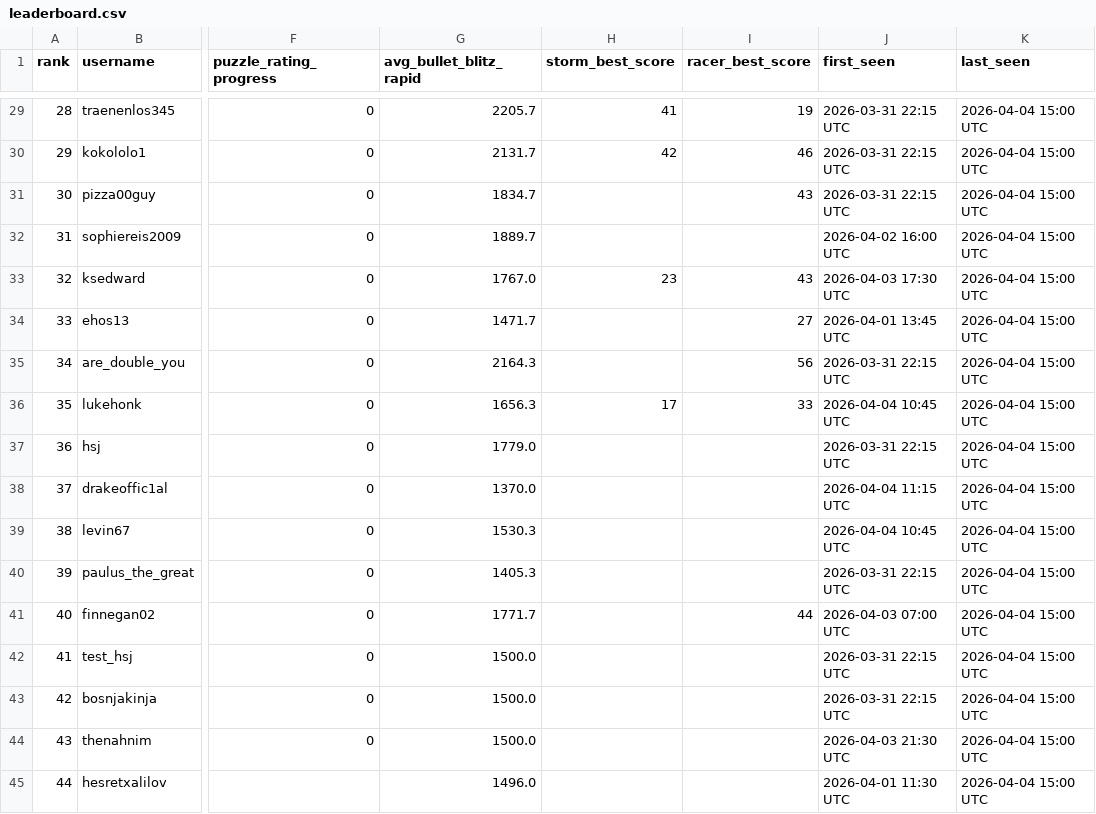
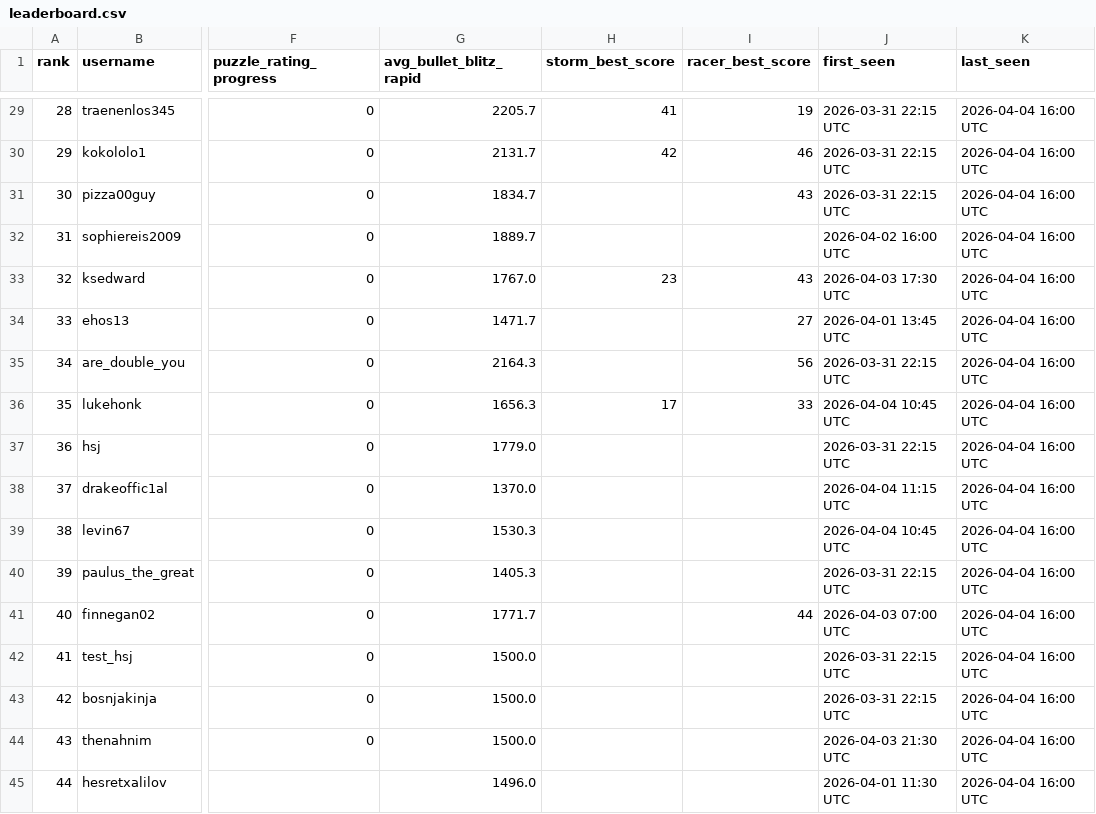
Before and after one commit to hsjAlex/TacticScramble, a CSV file: data/leaderboard.csv, drawn as a sheet; only a part is shown, gaps mark what is left out; the diff covers the shown part only; the diff names each change by its address in the sheet, - before the commit and + after, or states it on an @@ line.

```diff
--- a/data/leaderboard.csv
+++ b/data/leaderboard.csv
-K29:K45 (last_seen): 2026-04-04 15:00 UTC
+K29:K45 (last_seen): 2026-04-04 16:00 UTC
```
Also changed, not shown: 50 edited cells elsewhere in this file, data/tactics_history.csv.
